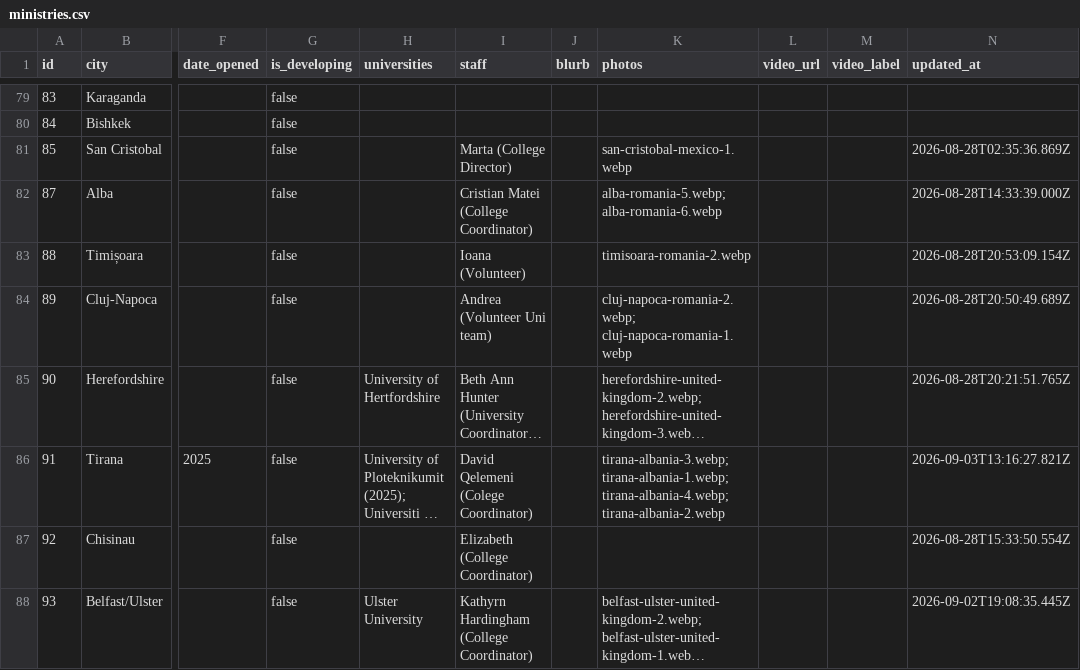
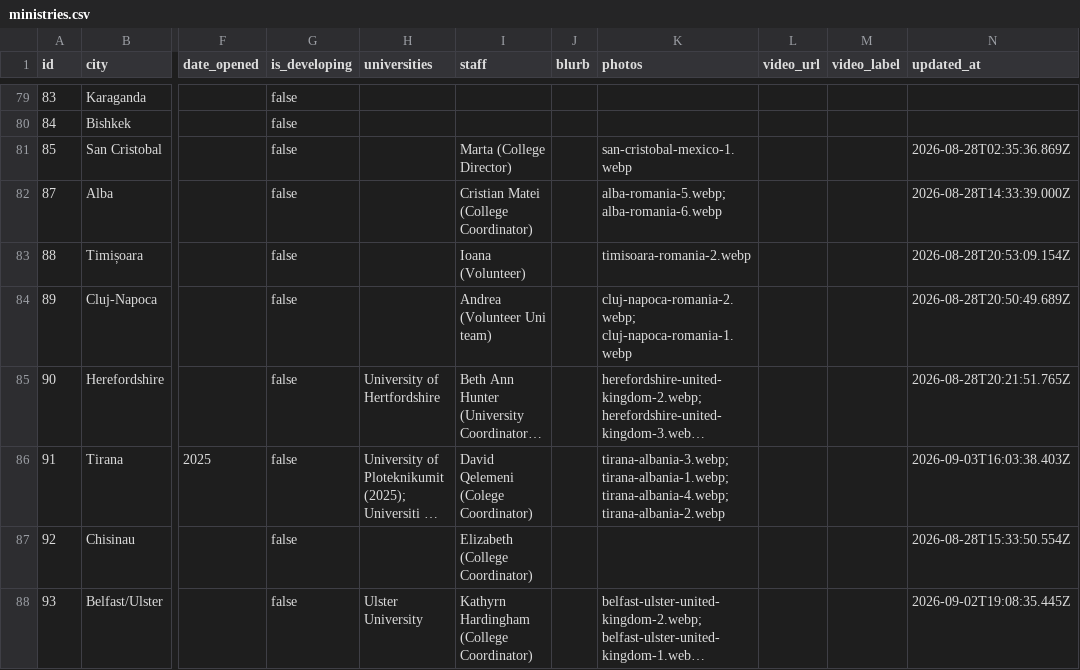
Before and after one commit to claydd218/younglife-university-map, a CSV file: data/ministries.csv, drawn as a sheet; only a part is shown, gaps mark what is left out; long unchanged cells end in …; the diff names each change by its address in the sheet, - before the commit and + after, or states it on an @@ line.

Commit message:
Update ministry: Tirana, Albania

```diff
--- a/data/ministries.csv
+++ b/data/ministries.csv
-N86 (updated_at): 2026-09-03T13:16:27.821Z
+N86 (updated_at): 2026-09-03T16:03:38.403Z
```
